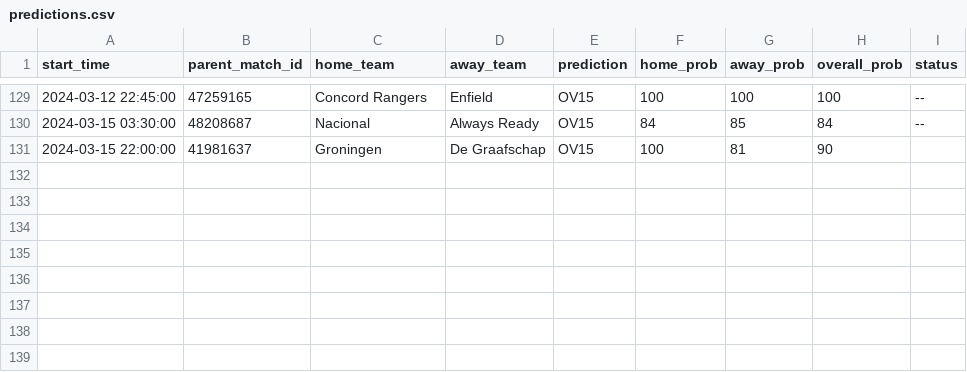
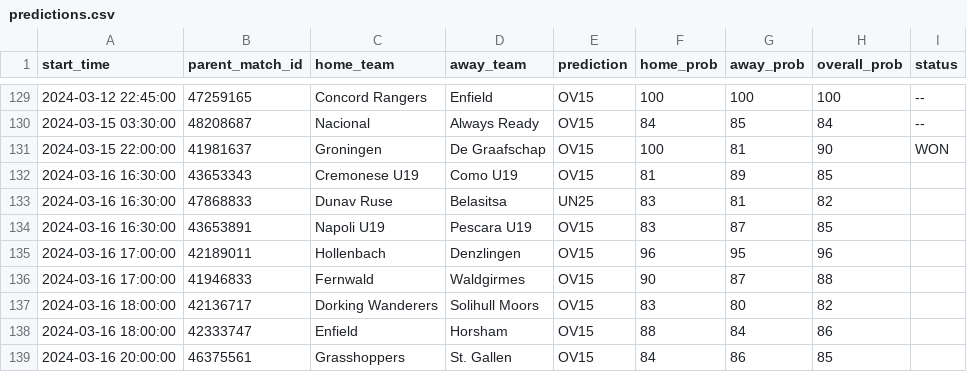
Before and after one commit to dennis-mutethia/soccer-predictions, a CSV file: docs/predictions.csv, drawn as a sheet; only a part is shown, gaps mark what is left out.

```diff
--- a/docs/predictions.csv
+++ b/docs/predictions.csv
@@ -130,2 +130,10 @@ start_time,parent_match_id,home_team,away_team,prediction,home_prob,away_prob,ov
 2024-03-15 03:30:00,48208687,Nacional,Always Ready,OV15,84,85,84,--
-2024-03-15 22:00:00,41981637,Groningen,De Graafschap,OV15,100,81,90,
+2024-03-15 22:00:00,41981637,Groningen,De Graafschap,OV15,100,81,90,WON
+2024-03-16 16:30:00,43653343,Cremonese U19,Como U19,OV15,81,89,85,
+2024-03-16 16:30:00,47868833,Dunav Ruse,Belasitsa,UN25,83,81,82,
+2024-03-16 16:30:00,43653891,Napoli U19,Pescara U19,OV15,83,87,85,
+2024-03-16 17:00:00,42189011,Hollenbach,Denzlingen,OV15,96,95,96,
+2024-03-16 17:00:00,41946833,Fernwald,Waldgirmes,OV15,90,87,88,
+2024-03-16 18:00:00,42136717,Dorking Wanderers,Solihull Moors,OV15,83,80,82,
+2024-03-16 18:00:00,42333747,Enfield,Horsham,OV15,88,84,86,
+2024-03-16 20:00:00,46375561,Grasshoppers,St. Gallen,OV15,84,86,85,
```
Also changed, not shown: 1 other file.
